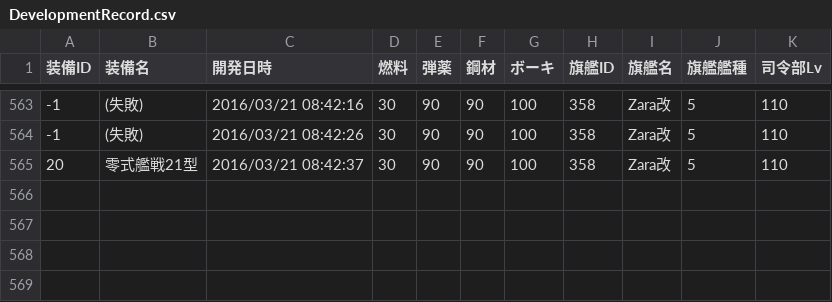
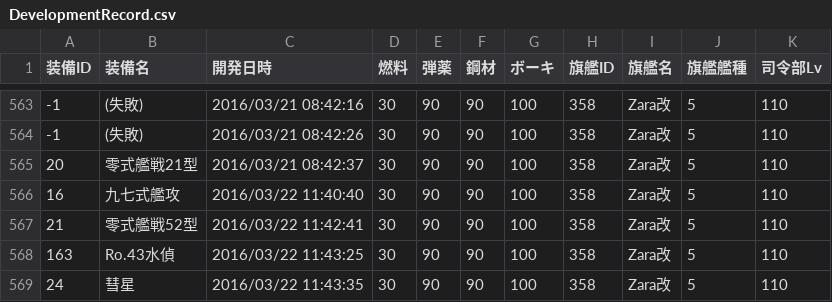
Before and after one commit to MaChenhao/74eo.makai, a CSV file: Record/DevelopmentRecord.csv, drawn as a sheet; only a part is shown, gaps mark what is left out.

```diff
--- a/Record/DevelopmentRecord.csv
+++ b/Record/DevelopmentRecord.csv
@@ -565 +565,5 @@
 20,零式艦戦21型,2016/03/21 08:42:37,30,90,90,100,358,Zara改,5,110
+16,九七式艦攻,2016/03/22 11:40:40,30,90,90,100,358,Zara改,5,110
+21,零式艦戦52型,2016/03/22 11:42:41,30,90,90,100,358,Zara改,5,110
+163,Ro.43水偵,2016/03/22 11:43:25,30,90,90,100,358,Zara改,5,110
+24,彗星,2016/03/22 11:43:35,30,90,90,100,358,Zara改,5,110
```
Also changed, not shown: Record/ConstructionRecord.csv, Record/ResourceRecord.csv, 6 other files.
